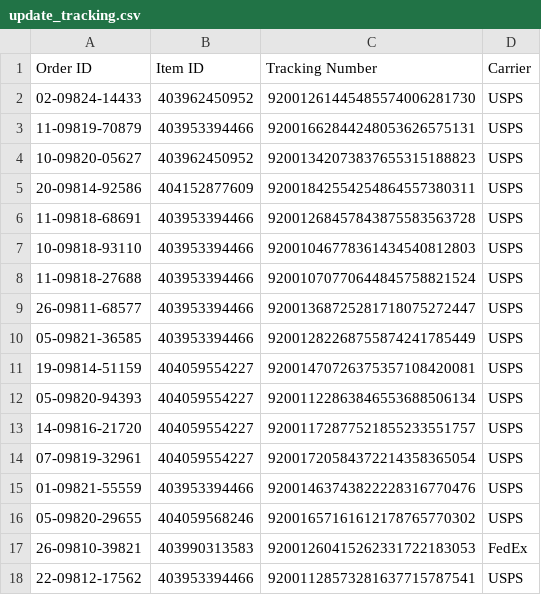
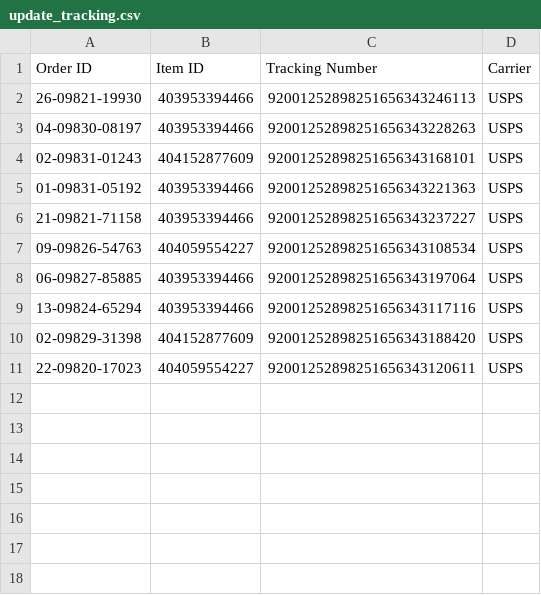
Before and after one commit to sparklogistics/ship_labels, a CSV file: update_tracking.csv, drawn as a sheet.

Commit message:
Thu Mar 16 2023 12:19:22 GMT-0400 (Eastern Daylight Time)

```diff
--- a/update_tracking.csv
+++ b/update_tracking.csv
@@ -1,18 +1,11 @@
 Order ID,Item ID,Tracking Number,Carrier
-02-09824-14433,403962450952,92001261445485574006281730,USPS
-11-09819-70879,403953394466,92001662844248053626575131,USPS
-10-09820-05627,403962450952,92001342073837655315188823,USPS
-20-09814-92586,404152877609,92001842554254864557380311,USPS
-11-09818-68691,403953394466,92001268457843875583563728,USPS
-10-09818-93110,403953394466,92001046778361434540812803,USPS
-11-09818-27688,403953394466,92001070770644845758821524,USPS
-26-09811-68577,403953394466,92001368725281718075272447,USPS
-05-09821-36585,403953394466,92001282268755874241785449,USPS
-19-09814-51159,404059554227,92001470726375357108420081,USPS
-05-09820-94393,404059554227,92001122863846553688506134,USPS
-14-09816-21720,404059554227,92001172877521855233551757,USPS
-07-09819-32961,404059554227,92001720584372214358365054,USPS
-01-09821-55559,403953394466,92001463743822228316770476,USPS
-05-09820-29655,404059568246,92001657161612178765770302,USPS
-26-09810-39821,403990313583,92001260415262331722183053,FedEx
-22-09812-17562,403953394466,92001128573281637715787541,USPS
+26-09821-19930,403953394466,92001252898251656343246113,USPS
+04-09830-08197,403953394466,92001252898251656343228263,USPS
+02-09831-01243,404152877609,92001252898251656343168101,USPS
+01-09831-05192,403953394466,92001252898251656343221363,USPS
+21-09821-71158,403953394466,92001252898251656343237227,USPS
+09-09826-54763,404059554227,92001252898251656343108534,USPS
+06-09827-85885,403953394466,92001252898251656343197064,USPS
+13-09824-65294,403953394466,92001252898251656343117116,USPS
+02-09829-31398,404152877609,92001252898251656343188420,USPS
+22-09820-17023,404059554227,92001252898251656343120611,USPS
```
